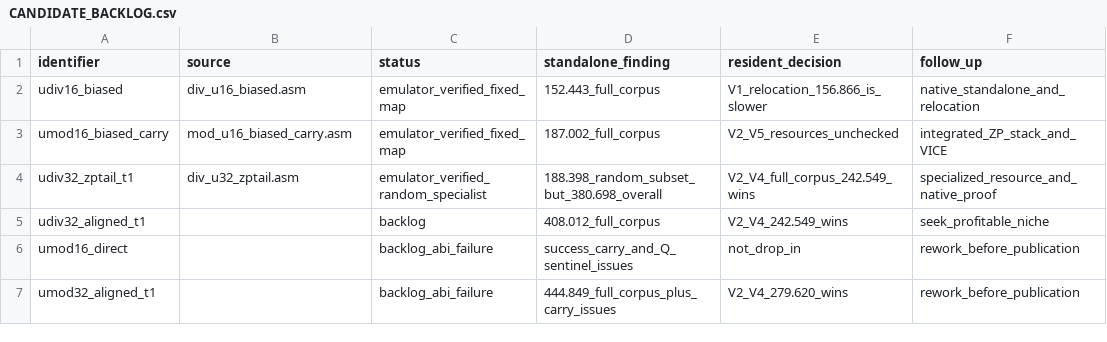
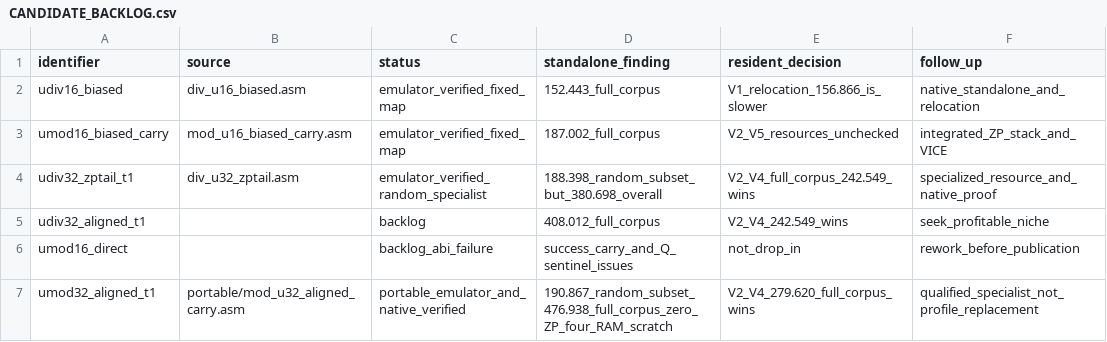
Before and after one commit to floppyrom/C64-Math-Library, a CSV file: routines/standalone_lab/CANDIDATE_BACKLOG.csv, drawn as a sheet.

Commit message:
issue39: publish carry-corrected zero-ZP UMOD32 specialist with common-corpus and VICE validation

```diff
--- a/routines/standalone_lab/CANDIDATE_BACKLOG.csv
+++ b/routines/standalone_lab/CANDIDATE_BACKLOG.csv
@@ -6,2 +6,2 @@ udiv32_aligned_t1,,backlog,408.012_full_corpus,V2_V4_242.549_wins,seek_profitabl
 umod16_direct,,backlog_abi_failure,success_carry_and_Q_sentinel_issues,not_drop_in,rework_before_publication
-umod32_aligned_t1,,backlog_abi_failure,444.849_full_corpus_plus_carry_issues,V2_V4_279.620_wins,rework_before_publication
+umod32_aligned_t1,portable/mod_u32_aligned_carry.asm,portable_emulator_and_native_verified,190.867_random_subset_476.938_full_corpus_zero_ZP_four_RAM_scratch,V2_V4_279.620_full_corpus_wins,qualified_specialist_not_profile_replacement
```
Also changed, not shown: 13 other files.
